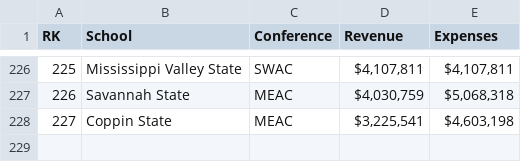
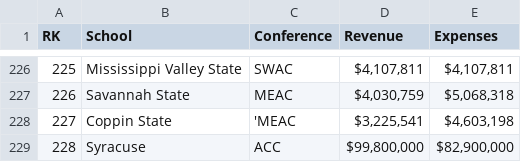
Before and after one commit to barrettfranks/ist718, a CSV file: revenue.csv, drawn as a sheet; only a part is shown, gaps mark what is left out.

Commit message:
Update revenue.csv

```diff
--- a/revenue.csv
+++ b/revenue.csv
@@ -227,2 +227,3 @@
 226,Savannah State,MEAC,"$4,030,759 ","$5,068,318 "
-227,Coppin State,MEAC,"$3,225,541 ","$4,603,198 "
+227,Coppin State,'MEAC,"$3,225,541 ","$4,603,198 "
+228,Syracuse,ACC,"$99,800,000 ","$82,900,000 "
```
